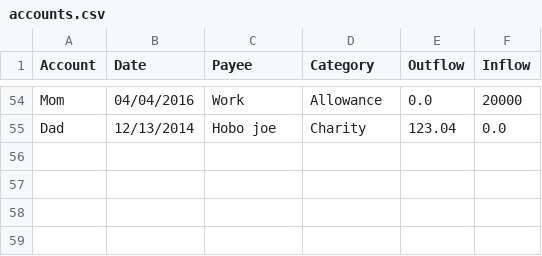
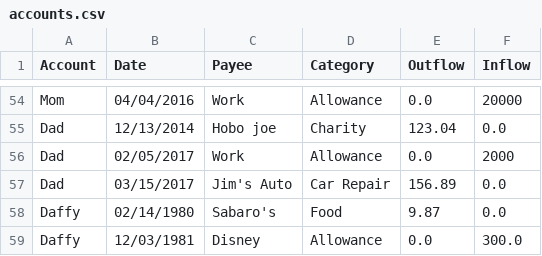
Before and after one commit to Lwyrup/Projects, a CSV file: CSVproject/accounts.csv, drawn as a sheet; only a part is shown, gaps mark what is left out.

Commit message:
Modified via site.

```diff
--- a/CSVproject/accounts.csv
+++ b/CSVproject/accounts.csv
@@ -78 +78,5 @@ Mom,04/04/2016,Work,Allowance,0.0,20000
 Dad,12/13/2014,Hobo joe,Charity,123.04,0.0
+Dad,02/05/2017,Work,Allowance,0.0,2000
+Dad,03/15/2017,Jim's Auto,Car Repair,156.89,0.0
+Daffy,02/14/1980,Sabaro's,Food,9.87,0.0
+Daffy,12/03/1981,Disney,Allowance,0.0,300.0
```
